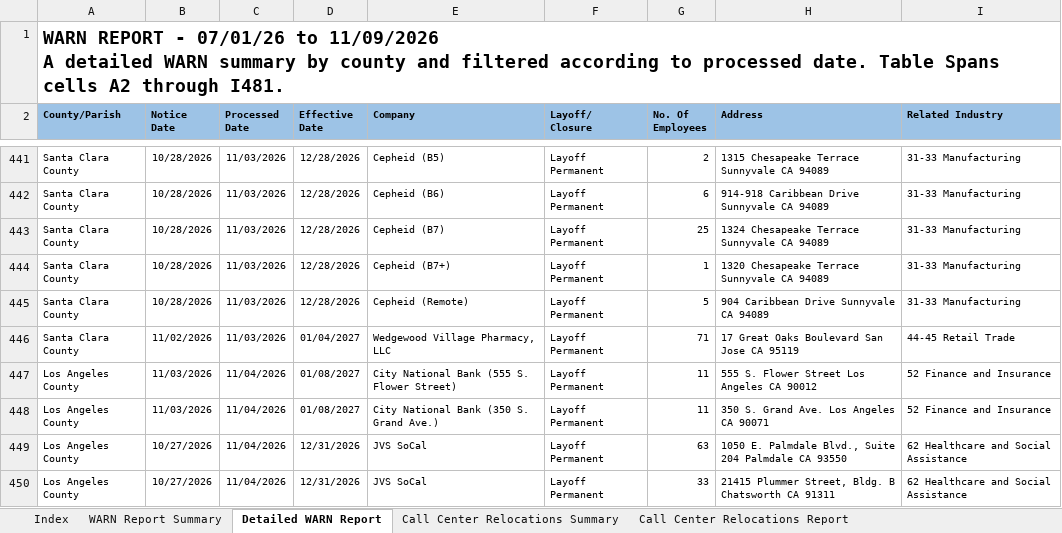
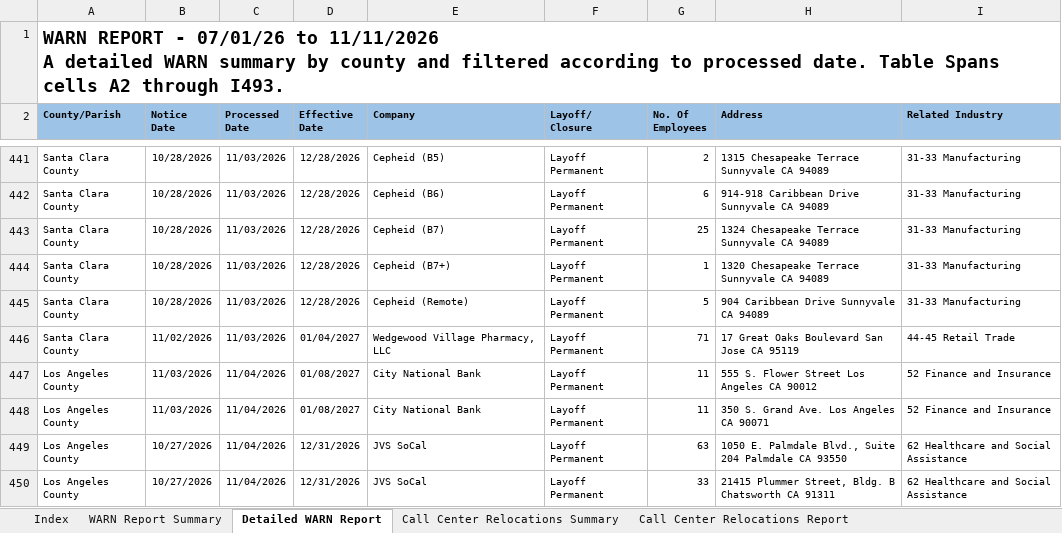
Before and after one commit to ca-warn/layoff-tracker, an Excel workbook: data/warn_report.xlsx, sheet Detailed WARN Report, drawn as a sheet; only a part is shown, gaps mark what is left out; values as stored, in another font and other column widths than the file's, no borders; table styles not drawn; ↵ is a line break in a cell; the diff covers the shown part only; the diff names each change by its address in the sheet, - before the commit and + after, or states it on an @@ line.

```diff
--- a/data/warn_report.xlsx (sheet Detailed WARN Report)
+++ b/data/warn_report.xlsx (sheet Detailed WARN Report)
-A1 (County/Parish): …07/01/26 to 11/09/2026 ↵ A detailed WARN summary by county and filtered according to processed date. Table Spans cells A2 through I481.
+A1 (County/Parish): …07/01/26 to 11/11/2026 ↵ A detailed WARN summary by county and filtered according to processed date. Table Spans cells A2 through I493.
-E447 (Company): City National Bank (555 S. Flower Street)
+E447 (Company): City National Bank
-E448 (Company): City National Bank (350 S. Grand Ave.)
+E448 (Company): City National Bank
```
Also changed, not shown: 12 added rows and 26 edited cells elsewhere in this sheet, sheet WARN Report Summary.
